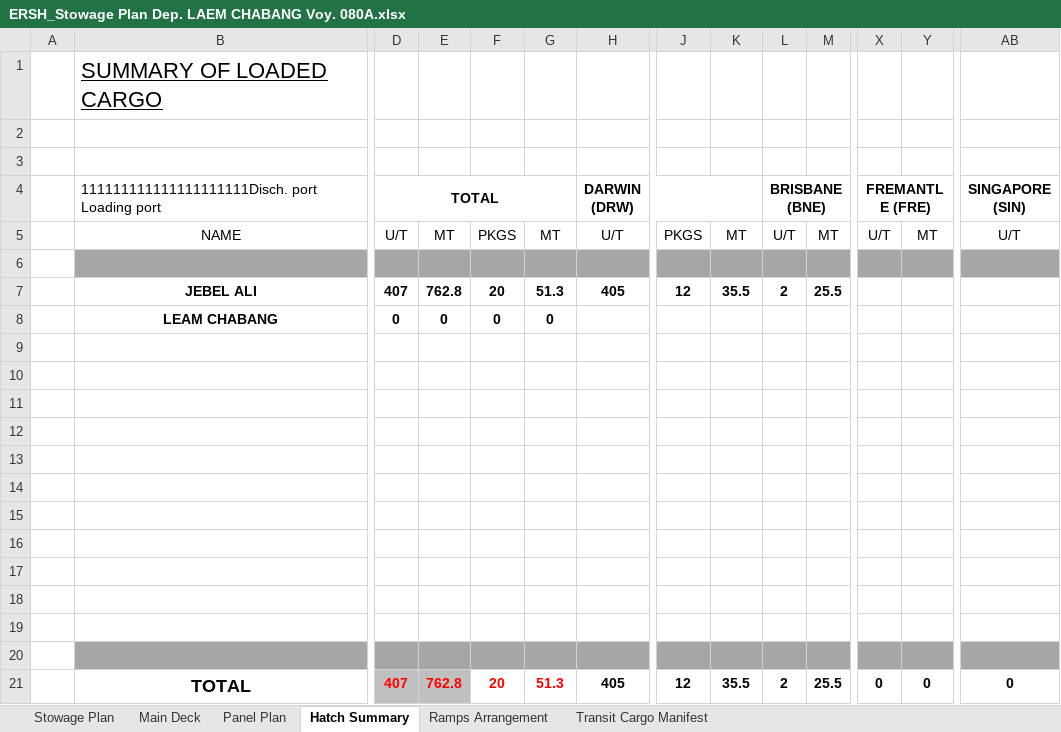
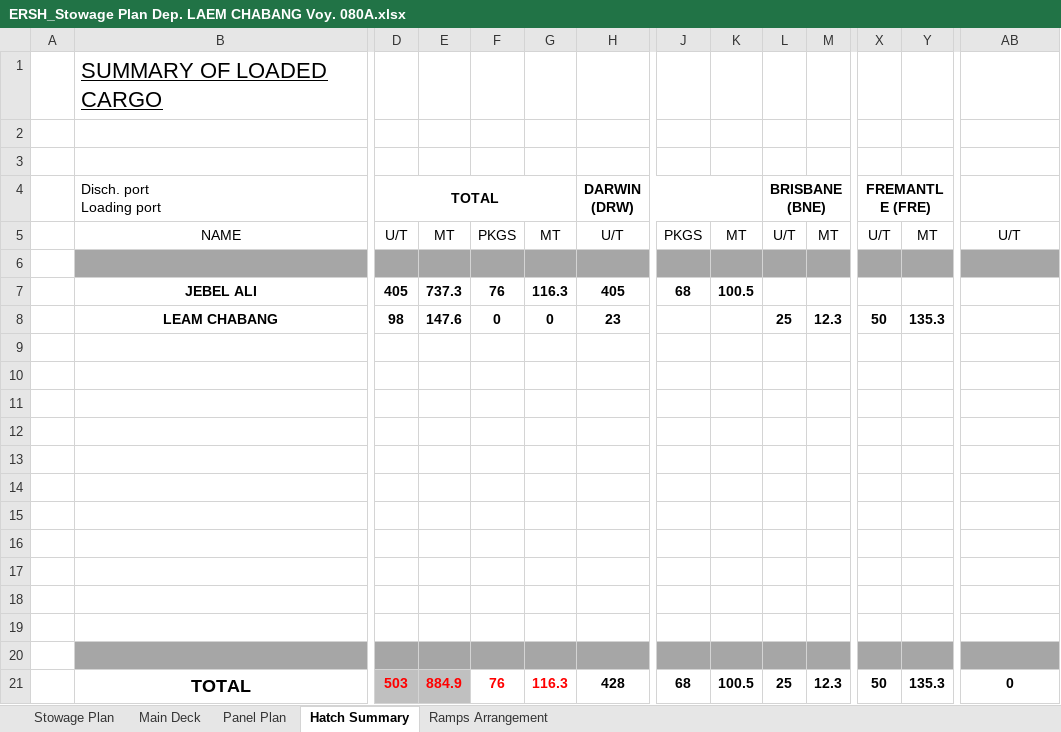
Before and after one commit to VasAtanasov/stowage-plan, an Excel workbook: 080A/ERSH_Stowage Plan Dep. LAEM CHABANG Voy. 080A.xlsx, sheet Hatch Summary, drawn as a sheet; only a part is shown, gaps mark what is left out; values as stored, in another font and other column widths than the file's, no borders; conditional formats not drawn; removed rows and columns are numbered as before the commit, all else as after; rows hold the shown columns only; ↵ is a line break in a cell; the diff names each change by its address in the sheet, - before the commit and + after, or states it on an @@ line.

```diff
--- a/080A/ERSH_Stowage Plan Dep. LAEM CHABANG Voy. 080A.xlsx (sheet Hatch Summary)
+++ b/080A/ERSH_Stowage Plan Dep. LAEM CHABANG Voy. 080A.xlsx (sheet Hatch Summary)
-sheet tab: Transit Cargo Manifest
-B4: 111111111111111111111Disch. port ↵ Loading port
+B4: Disch. port ↵ Loading port
-AB4: SINGAPORE (SIN)
+AB4: (empty)
-row 7:  | JEBEL ALI | 407 | 762.8 | 20 | 51.3 | 405 | 12 | 35.5 | 2 | 25.5
-row 8:  | LEAM CHABANG | 0 | 0 | 0 | 0
+row 7:  | JEBEL ALI | 405 | 737.3 | 76 | 116.3 | 405 | 68 | 100.5
+row 8:  | LEAM CHABANG | 98 | 147.6 | 0 | 0 | 23 |  |  | 25 | 12.3 | 50 | 135.3
-D21 (TOTAL): 407
+D21 (TOTAL): 503
-E21: 762.8
+E21: 884.9
-F21: 20
+F21: 76
-G21: 51.3
+G21: 116.3
-H21 (DARWIN (DRW)): 405
+H21 (DARWIN (DRW)): 428
-J21: 12
+J21: 68
-K21: 35.5
+K21: 100.5
-L21 (BRISBANE (BNE)): 2
+L21 (BRISBANE (BNE)): 25
-M21: 25.5
+M21: 12.3
-X21 (FREMANTLE (FRE)): 0
+X21 (FREMANTLE (FRE)): 50
-Y21: 0
+Y21: 135.3
```
Also changed, not shown: sheet Stowage Plan, sheet Main Deck, charts or pictures, 080A/ERSH_Discharging Plan_DARWIN_080A.xlsx, Stowage plan.xlsm, 1 other file.
